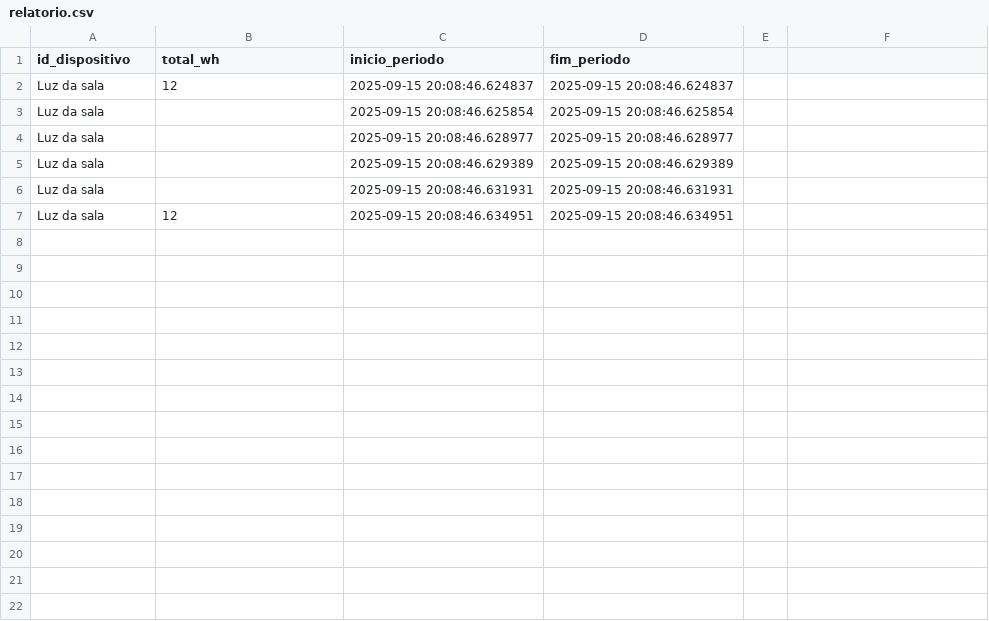
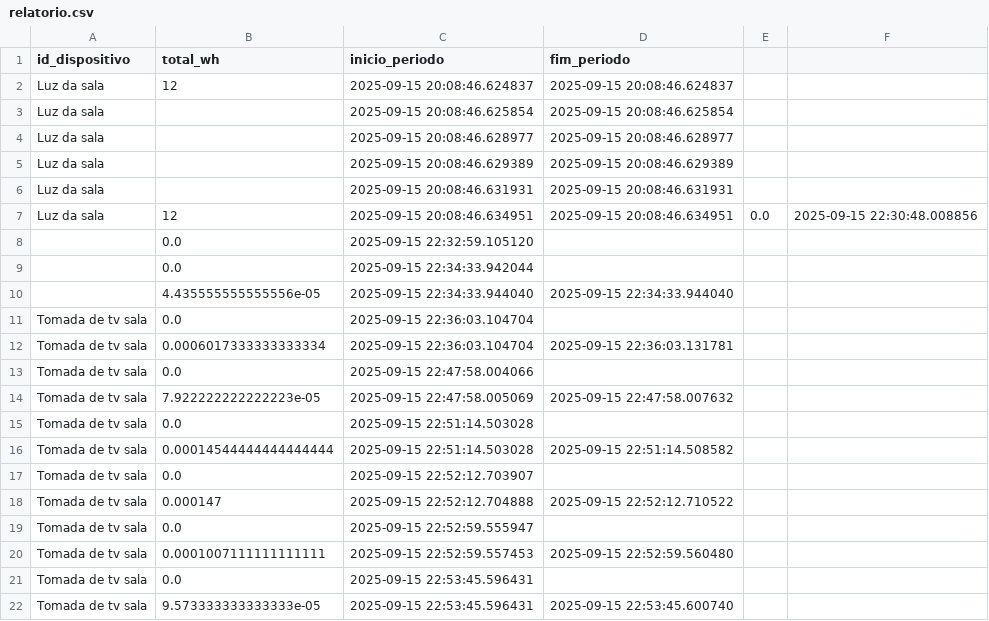
Before and after one commit to gcileno/smart_home, a CSV file: smart_home/data/relatorio.csv, drawn as a sheet.

Commit message:
LATEST(gcmc) finalizalçao da tomada

```diff
--- a/smart_home/data/relatorio.csv
+++ b/smart_home/data/relatorio.csv
@@ -6,2 +6,17 @@ Luz da sala,,2025-09-15 20:08:46.629389,2025-09-15 20:08:46.629389
 Luz da sala,,2025-09-15 20:08:46.631931,2025-09-15 20:08:46.631931
-Luz da sala,12,2025-09-15 20:08:46.634951,2025-09-15 20:08:46.634951
+Luz da sala,12,2025-09-15 20:08:46.634951,2025-09-15 20:08:46.634951,0.0,2025-09-15 22:30:48.008856,
+,0.0,2025-09-15 22:32:59.105120,
+,0.0,2025-09-15 22:34:33.942044,
+,4.435555555555556e-05,2025-09-15 22:34:33.944040,2025-09-15 22:34:33.944040
+Tomada de tv sala,0.0,2025-09-15 22:36:03.104704,
+Tomada de tv sala,0.0006017333333333334,2025-09-15 22:36:03.104704,2025-09-15 22:36:03.131781
+Tomada de tv sala,0.0,2025-09-15 22:47:58.004066,
+Tomada de tv sala,7.922222222222223e-05,2025-09-15 22:47:58.005069,2025-09-15 22:47:58.007632
+Tomada de tv sala,0.0,2025-09-15 22:51:14.503028,
+Tomada de tv sala,0.00014544444444444444,2025-09-15 22:51:14.503028,2025-09-15 22:51:14.508582
+Tomada de tv sala,0.0,2025-09-15 22:52:12.703907,
+Tomada de tv sala,0.000147,2025-09-15 22:52:12.704888,2025-09-15 22:52:12.710522
+Tomada de tv sala,0.0,2025-09-15 22:52:59.555947,
+Tomada de tv sala,0.0001007111111111111,2025-09-15 22:52:59.557453,2025-09-15 22:52:59.560480
+Tomada de tv sala,0.0,2025-09-15 22:53:45.596431,
+Tomada de tv sala,9.573333333333333e-05,2025-09-15 22:53:45.596431,2025-09-15 22:53:45.600740
```
Also changed, not shown: smart_home/data/log.csv, 1 other file.
